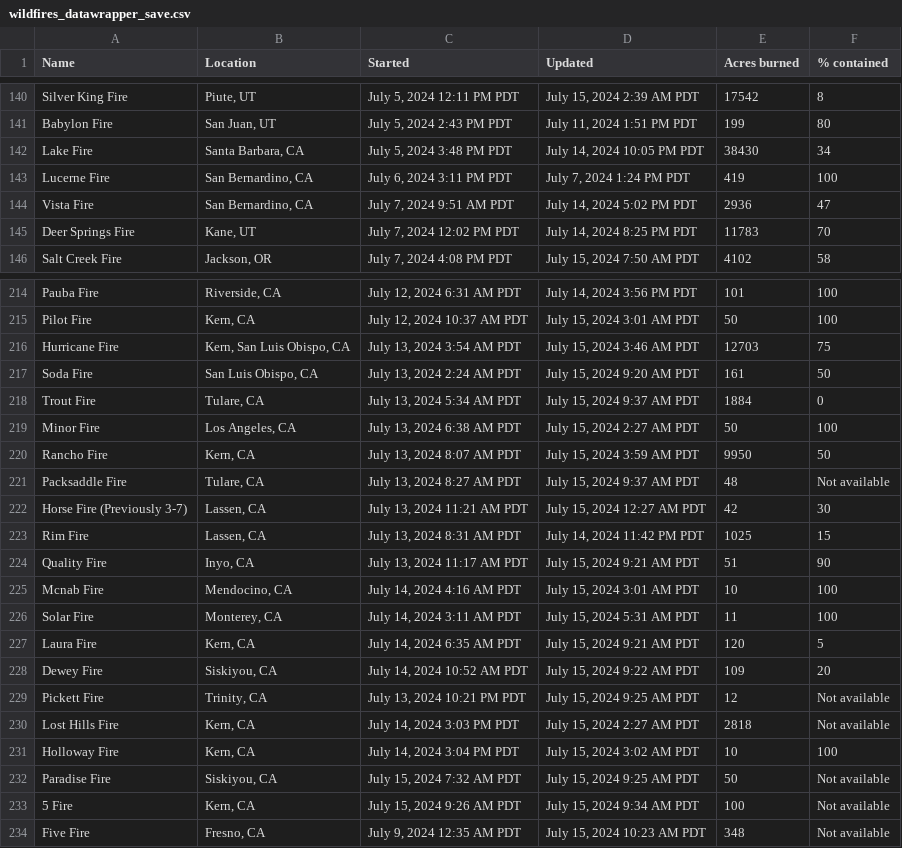
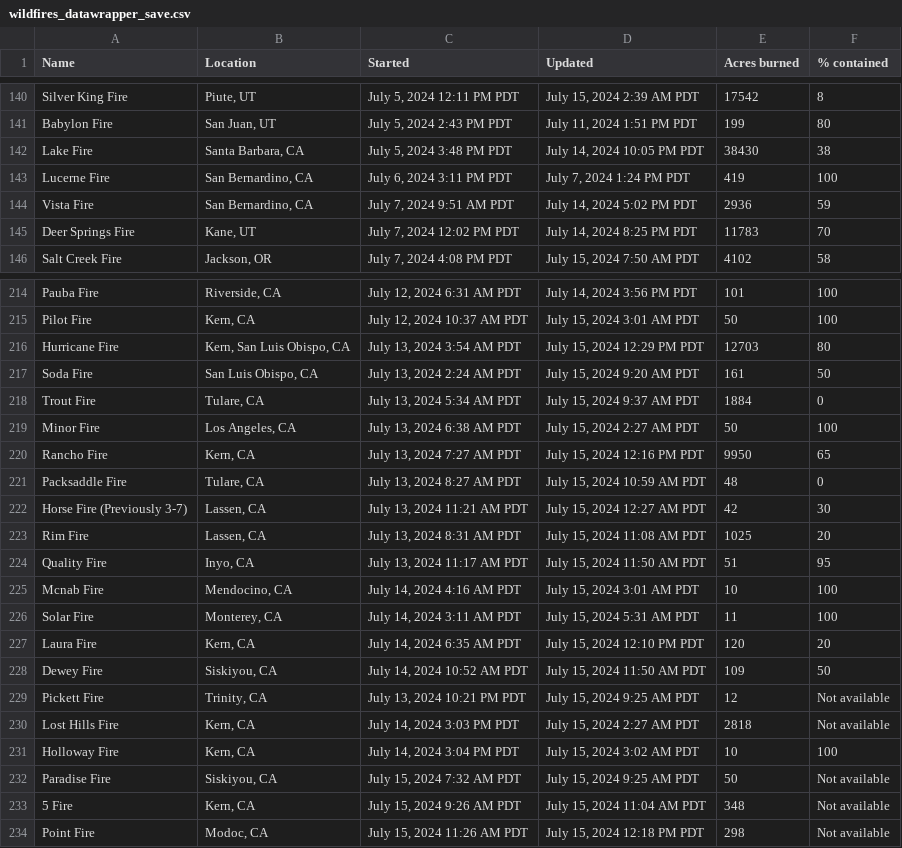
Before and after one commit to cbs-news-data/wildfire_watch, a CSV file: data/wildfires_datawrapper_save.csv, drawn as a sheet; only a part is shown, gaps mark what is left out; the diff covers the shown part only.

Commit message:
Wildfires data updated!

```diff
--- a/data/wildfires_datawrapper_save.csv
+++ b/data/wildfires_datawrapper_save.csv
@@ -141,5 +141,5 @@ Silver King Fire,"Piute, UT","July 5, 2024 12:11 PM PDT","July 15, 2024 2:39 AM
 Babylon Fire,"San Juan, UT","July 5, 2024 2:43 PM PDT","July 11, 2024 1:51 PM PDT",199,80
-Lake Fire,"Santa Barbara, CA","July 5, 2024 3:48 PM PDT","July 14, 2024 10:05 PM PDT",38430,34
+Lake Fire,"Santa Barbara, CA","July 5, 2024 3:48 PM PDT","July 14, 2024 10:05 PM PDT",38430,38
 Lucerne Fire,"San Bernardino, CA","July 6, 2024 3:11 PM PDT","July 7, 2024 1:24 PM PDT",419,100
-Vista Fire,"San Bernardino, CA","July 7, 2024 9:51 AM PDT","July 14, 2024 5:02 PM PDT",2936,47
+Vista Fire,"San Bernardino, CA","July 7, 2024 9:51 AM PDT","July 14, 2024 5:02 PM PDT",2936,59
 Deer Springs Fire,"Kane, UT","July 7, 2024 12:02 PM PDT","July 14, 2024 8:25 PM PDT",11783,70
@@ -215,3 +215,3 @@ Pauba Fire,"Riverside, CA","July 12, 2024 6:31 AM PDT","July 14, 2024 3:56 PM PD
 Pilot Fire,"Kern, CA","July 12, 2024 10:37 AM PDT","July 15, 2024 3:01 AM PDT",50,100
-Hurricane Fire,"Kern, San Luis Obispo, CA","July 13, 2024 3:54 AM PDT","July 15, 2024 3:46 AM PDT",12703,75
+Hurricane Fire,"Kern, San Luis Obispo, CA","July 13, 2024 3:54 AM PDT","July 15, 2024 12:29 PM PDT",12703,80
 Soda Fire,"San Luis Obispo, CA","July 13, 2024 2:24 AM PDT","July 15, 2024 9:20 AM PDT",161,50
@@ -219,11 +219,11 @@ Trout Fire,"Tulare, CA","July 13, 2024 5:34 AM PDT","July 15, 2024 9:37 AM PDT",
 Minor Fire,"Los Angeles, CA","July 13, 2024 6:38 AM PDT","July 15, 2024 2:27 AM PDT",50,100
-Rancho Fire,"Kern, CA","July 13, 2024 8:07 AM PDT","July 15, 2024 3:59 AM PDT",9950,50
-Packsaddle Fire,"Tulare, CA","July 13, 2024 8:27 AM PDT","July 15, 2024 9:37 AM PDT",48,Not available
+Rancho Fire,"Kern, CA","July 13, 2024 7:27 AM PDT","July 15, 2024 12:16 PM PDT",9950,65
+Packsaddle Fire,"Tulare, CA","July 13, 2024 8:27 AM PDT","July 15, 2024 10:59 AM PDT",48,0
 Horse Fire (Previously 3-7),"Lassen, CA","July 13, 2024 11:21 AM PDT","July 15, 2024 12:27 AM PDT",42,30
-Rim Fire,"Lassen, CA","July 13, 2024 8:31 AM PDT","July 14, 2024 11:42 PM PDT",1025,15
-Quality Fire,"Inyo, CA","July 13, 2024 11:17 AM PDT","July 15, 2024 9:21 AM PDT",51,90
+Rim Fire,"Lassen, CA","July 13, 2024 8:31 AM PDT","July 15, 2024 11:08 AM PDT",1025,20
+Quality Fire,"Inyo, CA","July 13, 2024 11:17 AM PDT","July 15, 2024 11:50 AM PDT",51,95
 Mcnab Fire,"Mendocino, CA","July 14, 2024 4:16 AM PDT","July 15, 2024 3:01 AM PDT",10,100
 Solar Fire,"Monterey, CA","July 14, 2024 3:11 AM PDT","July 15, 2024 5:31 AM PDT",11,100
-Laura Fire,"Kern, CA","July 14, 2024 6:35 AM PDT","July 15, 2024 9:21 AM PDT",120,5
-Dewey Fire,"Siskiyou, CA","July 14, 2024 10:52 AM PDT","July 15, 2024 9:22 AM PDT",109,20
+Laura Fire,"Kern, CA","July 14, 2024 6:35 AM PDT","July 15, 2024 12:10 PM PDT",120,20
+Dewey Fire,"Siskiyou, CA","July 14, 2024 10:52 AM PDT","July 15, 2024 11:50 AM PDT",109,50
 Pickett Fire,"Trinity, CA","July 13, 2024 10:21 PM PDT","July 15, 2024 9:25 AM PDT",12,Not available
@@ -232,3 +232,3 @@ Holloway Fire,"Kern, CA","July 14, 2024 3:04 PM PDT","July 15, 2024 3:02 AM PDT"
 Paradise Fire,"Siskiyou, CA","July 15, 2024 7:32 AM PDT","July 15, 2024 9:25 AM PDT",50,Not available
-5 Fire,"Kern, CA","July 15, 2024 9:26 AM PDT","July 15, 2024 9:34 AM PDT",100,Not available
-Five Fire,"Fresno, CA","July 9, 2024 12:35 AM PDT","July 15, 2024 10:23 AM PDT",348,Not available
+5 Fire,"Kern, CA","July 15, 2024 9:26 AM PDT","July 15, 2024 11:04 AM PDT",348,Not available
+Point Fire,"Modoc, CA","July 15, 2024 11:26 AM PDT","July 15, 2024 12:18 PM PDT",298,Not available
```
Also changed, not shown: 27 edited cells elsewhere in this file, data/wildfires_save.csv, 4 other files.
